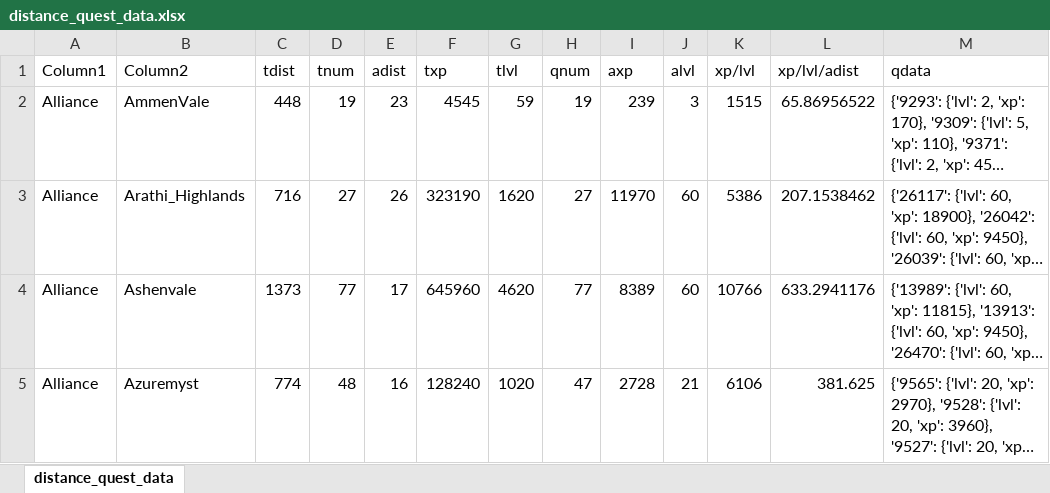
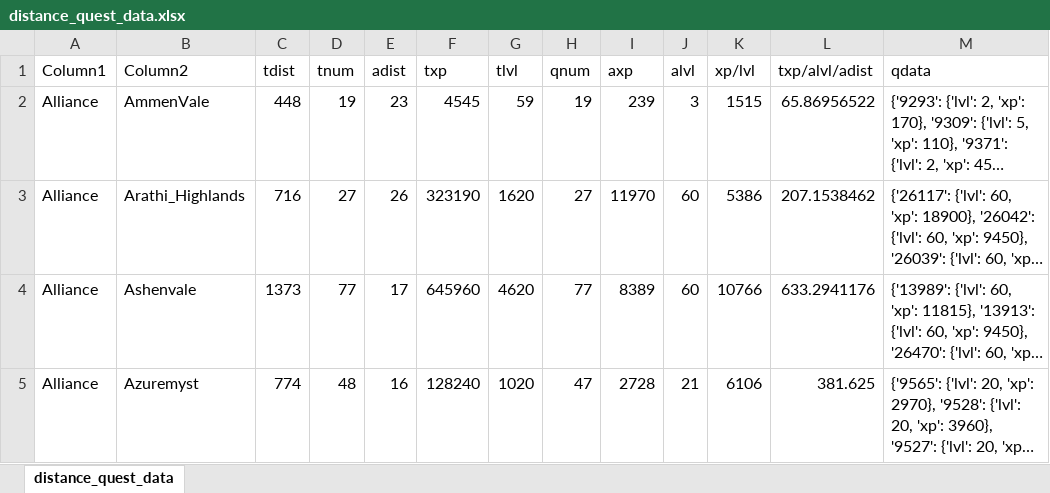
Before and after one commit to Ebonmourn/wzqdist, an Excel workbook: distance_quest_data.xlsx, sheet distance_quest_data, drawn as a sheet; only a part is shown; long unchanged cells end in …; values as stored, in another font and other column widths than the file's, no borders; table styles not drawn; the diff names each change by its address in the sheet, - before the commit and + after, or states it on an @@ line.

```diff
--- a/distance_quest_data.xlsx (sheet distance_quest_data)
+++ b/distance_quest_data.xlsx (sheet distance_quest_data)
-L1: xp/lvl/adist
+L1: txp/alvl/adist
```
Also changed, not shown: 1 other file.
